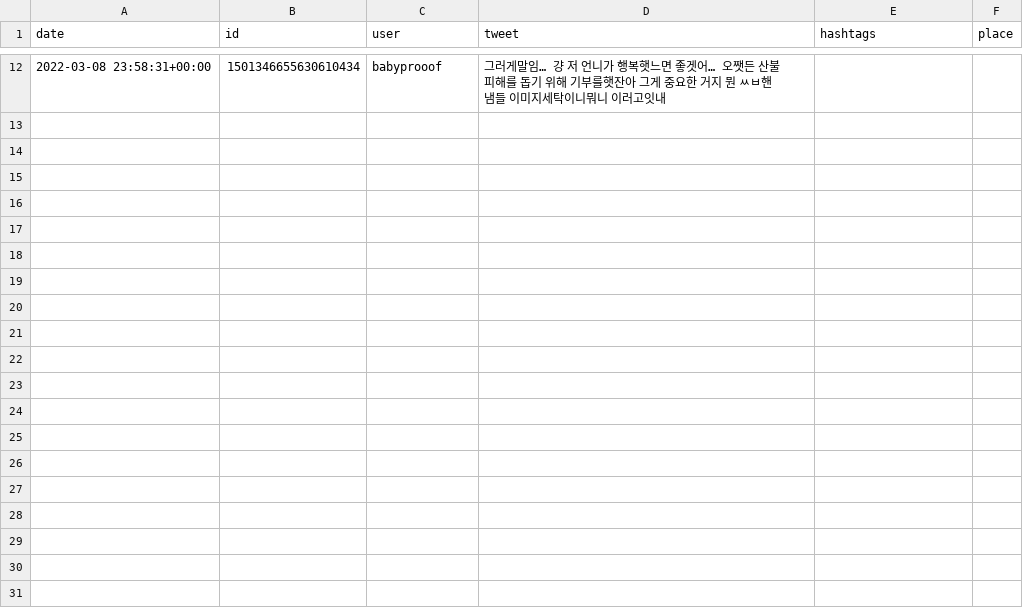
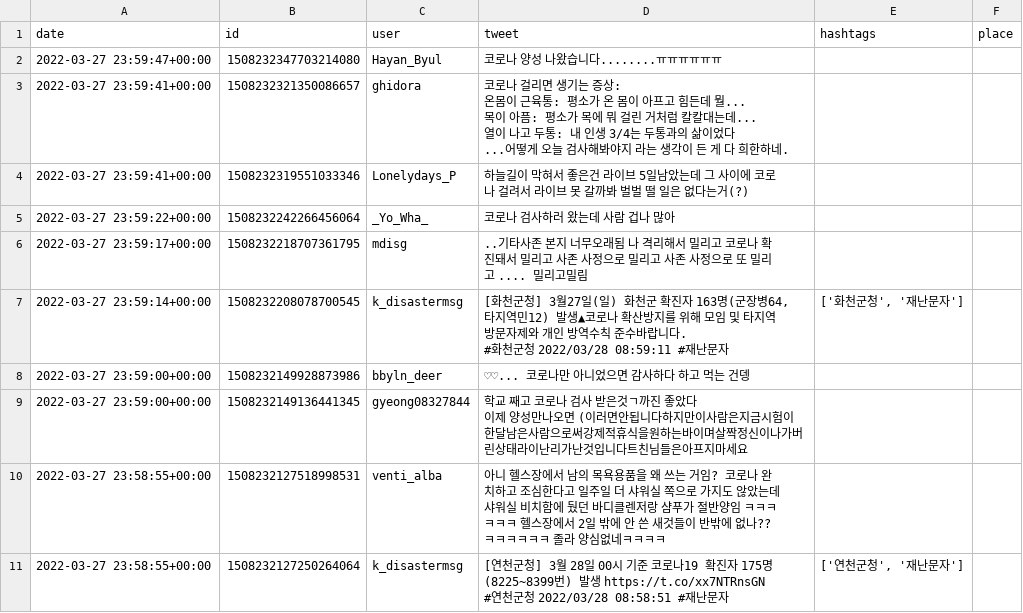
Before and after one commit to kimsh9510/Complex-Disaster, a CSV file: Crawling/tweets_result_1.csv, drawn as a sheet; only a part is shown, gaps mark what is left out; the diff covers the shown part only.

Commit message:
Input twitter data in Neo4j
Fix Issue #5

Add twitter datas in Neo4j
except) hastags and place

```diff
--- a/Crawling/tweets_result_1.csv
+++ b/Crawling/tweets_result_1.csv
@@ -27 +2,17 @@
-2022-03-08 23:58:31+00:00,1501346655630610434,babyprooof,그러게말임… 걍 저 언니가 행복햇느면 좋겟어…  오쨋든 산불 피해를 돕기 위해 기부를햇잔아 그게 중요한 거지 뭔 ㅆㅂ핸냄들 이미지세탁이니뭐니 이러고잇내,,
+2022-03-27 23:59:47+00:00,1508232347703214080,Hayan_Byul,코로나 양성 나왔습니다........ㅠㅠㅠㅠㅠㅠ,,
+2022-03-27 23:59:41+00:00,1508232321350086657,ghidora,"코로나 걸리면 생기는 증상:
+온몸이 근육통: 평소가 온 몸이 아프고 힘든데 뭘...
+목이 아픔: 평소가 목에 뭐 걸린 거처럼 칼칼대는데...
+열이 나고 두통: 내 인생 3/4는 두통과의 삶이었다
+...어떻게 오늘 검사해봐야지 라는 생각이 든 게 다 희한하네.",,
+2022-03-27 23:59:41+00:00,1508232319551033346,Lonelydays_P,하늘길이 막혀서 좋은건 라이브 5일남았는데 그 사이에 코로나 걸려서 라이브 못 갈까봐 벌벌 떨 일은 없다는거(?),,
+2022-03-27 23:59:22+00:00,1508232242266456064,_Yo_Wha_,코로나 검사하러 왔는데 사람 겁나 많아,,
+2022-03-27 23:59:17+00:00,1508232218707361795,mdisg,..기타사존 본지 너무오래됨  나 격리해서 밀리고  코로나 확진돼서 밀리고  사존 사정으로 밀리고 사존 사정으로 또 밀리고 .... 밀리고밀림,,
+2022-03-27 23:59:14+00:00,1508232208078700545,k_disastermsg,"[화천군청] 3월27일(일) 화천군 확진자 163명(군장병64, 타지역민12) 발생▲코로나 확산방지를 위해 모임 및 타지역 방문자제와 개인 방역수칙 준수바랍니다.
+#화천군청 2022/03/28 08:59:11 #재난문자","['화천군청', '재난문자']",
+2022-03-27 23:59:00+00:00,1508232149928873986,bbyln_deer,♡♡... 코로나만 아니었으면 감사하다 하고 먹는 건뎅,,
+2022-03-27 23:59:00+00:00,1508232149136441345,gyeong08327844,"학교 째고 코로나 검사 받은것ㄱ까진 좋았다
+이제 양성만나오면 (이러면안됩니다하지만이사람은지금시험이한달남은사람으로써강제적휴식을원하는바이며살짝정신이나가버린상태라이난리가난것입니다트친님들은아프지마세요",,
+2022-03-27 23:58:55+00:00,1508232127518998531,venti_alba,아니 헬스장에서 남의 목욕용품을 왜 쓰는 거임? 코로나 완치하고 조심한다고 일주일 더 샤워실 쪽으로 가지도 않았는데 샤워실 비치함에 뒀던 바디클렌저랑 샴푸가 절반양임 ㅋㅋㅋㅋㅋㅋ 헬스장에서 2일 밖에 안 쓴 새것들이 반밖에 없나??ㅋㅋㅋㅋㅋㅋ 졸라 양심없네ㅋㅋㅋㅋ,,
+2022-03-27 23:58:55+00:00,1508232127250264064,k_disastermsg,"[연천군청] 3월 28일 00시 기준 코로나19 확진자 175명 (8225~8399번) 발생 https://t.co/xx7NTRnsGN
+#연천군청 2022/03/28 08:58:51 #재난문자","['연천군청', '재난문자']",
```
Also changed, not shown: 10 removed rows elsewhere in this file, 2 other files.
